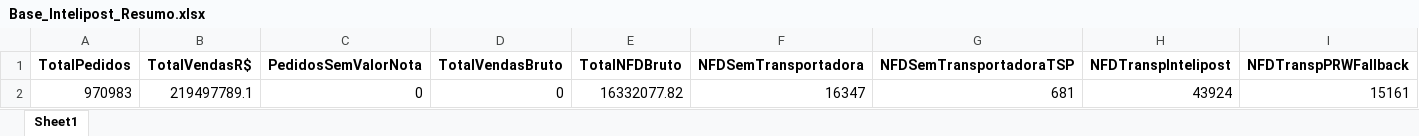
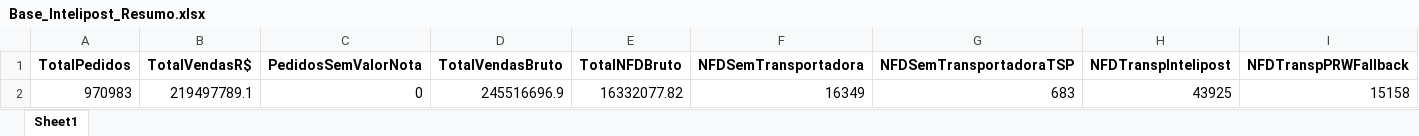
Before and after one commit to Renato-Donadel/monitor-pedidos, an Excel workbook: data/Base_Intelipost_Resumo.xlsx, sheet Sheet1, drawn as a sheet; values as stored, in another font and other column widths than the file's, no borders; the diff names each change by its address in the sheet, - before the commit and + after, or states it on an @@ line.

```diff
--- a/data/Base_Intelipost_Resumo.xlsx (sheet Sheet1)
+++ b/data/Base_Intelipost_Resumo.xlsx (sheet Sheet1)
-D2 (TotalVendasBruto): 0
+D2 (TotalVendasBruto): 245516696.9
-F2 (NFDSemTransportadora): 16347
+F2 (NFDSemTransportadora): 16349
-G2 (NFDSemTransportadoraTSP): 681
+G2 (NFDSemTransportadoraTSP): 683
-H2 (NFDTranspIntelipost): 43924
+H2 (NFDTranspIntelipost): 43925
-I2 (NFDTranspPRWFallback): 15161
+I2 (NFDTranspPRWFallback): 15158
```
Also changed, not shown: data/Base_Mensal.xlsx, data/Base_Similaridade_Tarifarios.xlsx, 2 other files.
